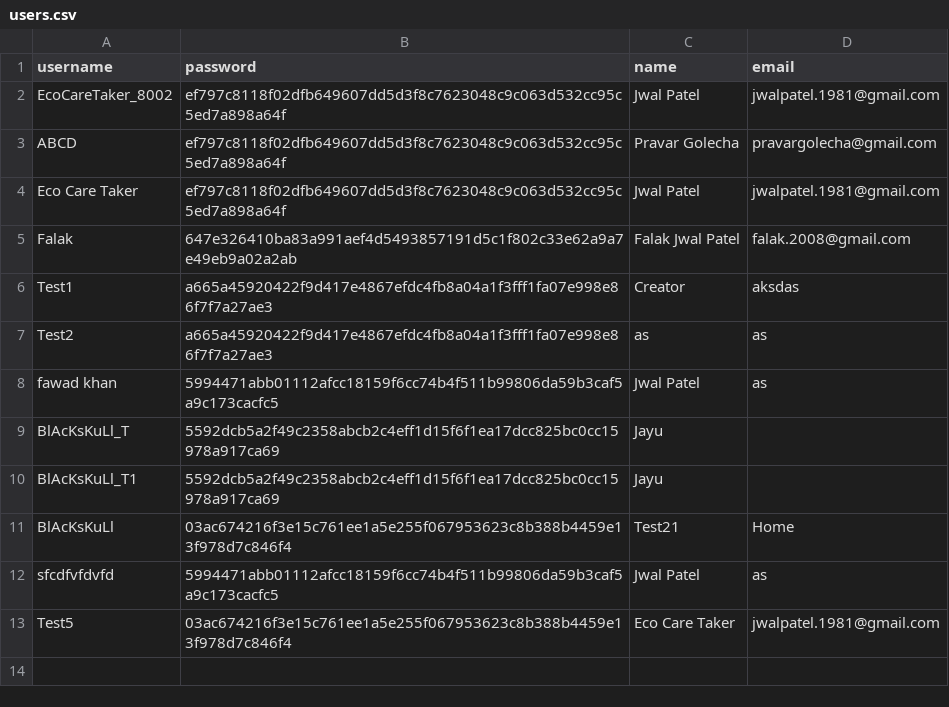
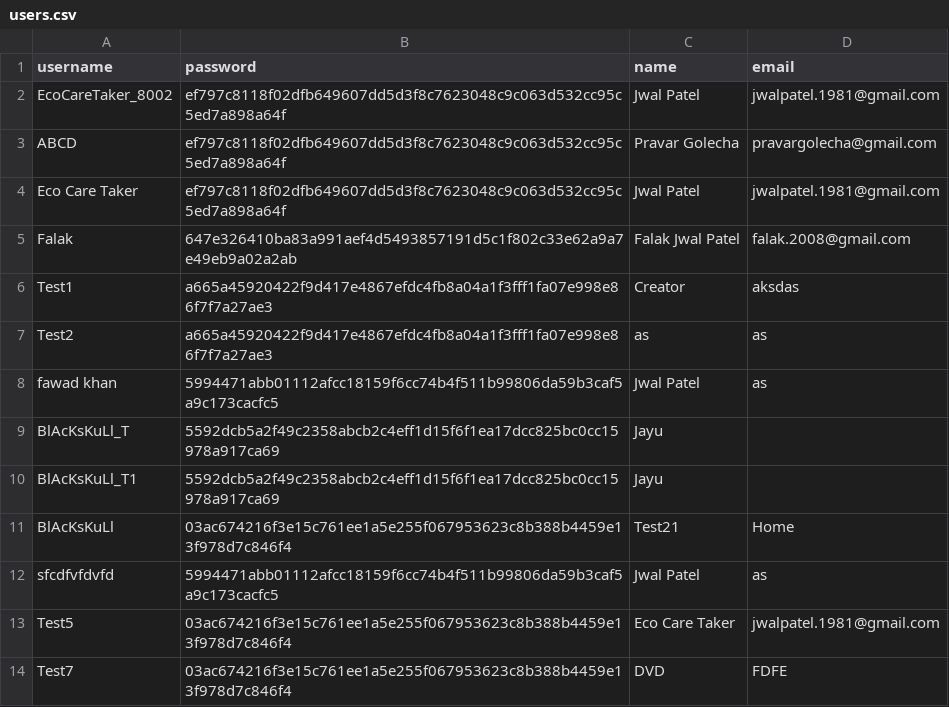
Before and after one commit to JwalPatel/IDAI107-2013409-Jwal-Patel-XYZ-Hemer-Pandya, a CSV file: data/users.csv, drawn as a sheet; the diff names each change by its address in the sheet, - before the commit and + after, or states it on an @@ line.

Commit message:
Add new user: Test7

```diff
--- a/data/users.csv
+++ b/data/users.csv
+row 14: Test7 | 03ac674216f3e15c761ee1a5e255f067953623c8b388b4459e13f978d7c846f4 | DVD | FDFE
```
